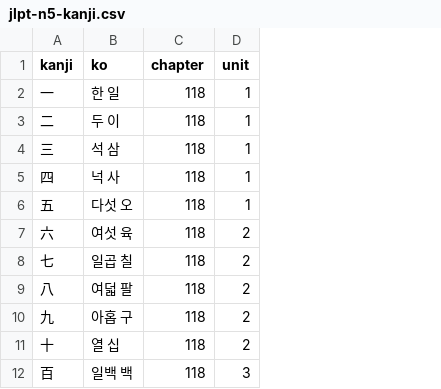
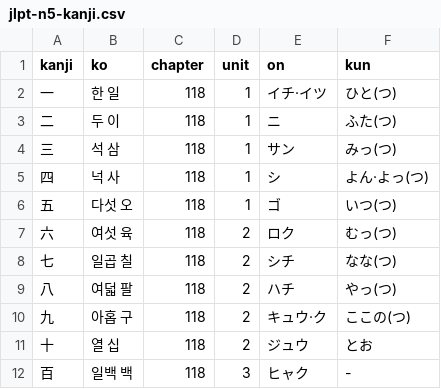
Before and after one commit to Fullcharge13/Learning-Japanese, a CSV file: data/jlpt-n5-kanji.csv, drawn as a sheet; only a part is shown; the diff names each change by its address in the sheet, - before the commit and + after, or states it on an @@ line.

```diff
--- a/data/jlpt-n5-kanji.csv
+++ b/data/jlpt-n5-kanji.csv
+column E (on), rows 2-12: イチ·イツ | ニ | サン | シ | ゴ | ロク | シチ | ハチ | キュウ·ク | ジュウ | ヒャク
+column F (kun), rows 2-12: ひと(つ) | ふた(つ) | みっ(つ) | よん·よっ(つ) | いつ(つ) | むっ(つ) | なな(つ) | やっ(つ) | ここの(つ) | とお | -
```
Also changed, not shown: 14 other files.
